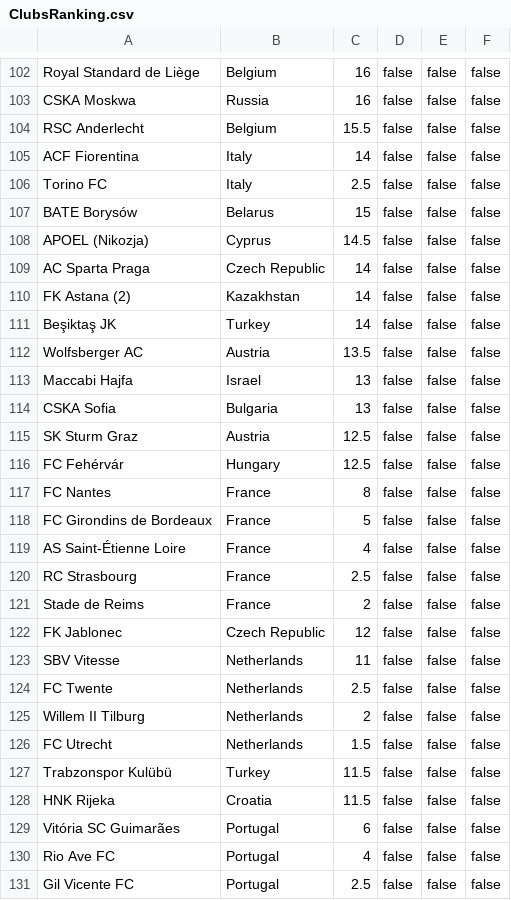
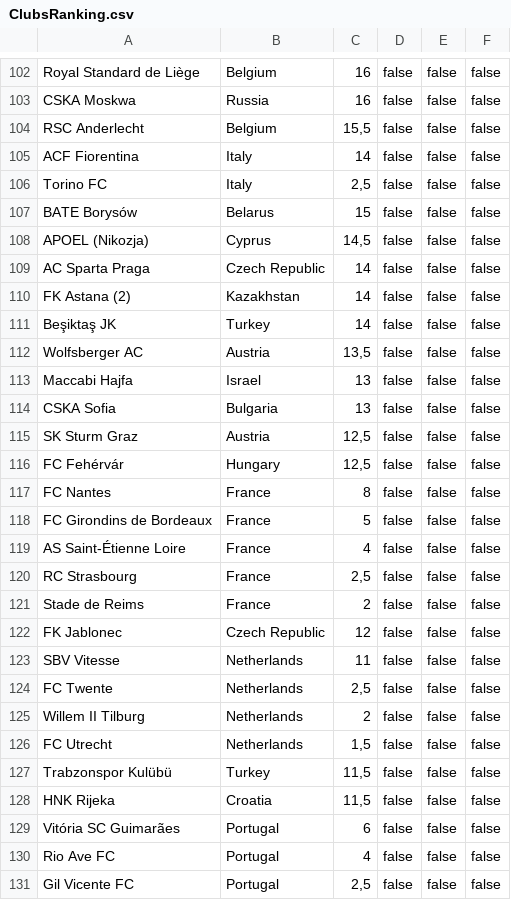
Before and after one commit to Szczerbateq/UCLSwissSystemDraw, a CSV file: resources/ClubsRanking.csv, drawn as a sheet; only a part is shown, gaps mark what is left out; the diff covers the shown part only.

```diff
--- a/resources/ClubsRanking.csv
+++ b/resources/ClubsRanking.csv
@@ -103,7 +103,7 @@ Royal Standard de Liège;Belgium;16;false;false;false
 CSKA Moskwa;Russia;16;false;false;false
-RSC Anderlecht;Belgium;15.5;false;false;false
+RSC Anderlecht;Belgium;15,5;false;false;false
 ACF Fiorentina;Italy;14;false;false;false
-Torino FC;Italy;2.5;false;false;false
+Torino FC;Italy;2,5;false;false;false
 BATE Borysów;Belarus;15;false;false;false
-APOEL (Nikozja);Cyprus;14.5;false;false;false
+APOEL (Nikozja);Cyprus;14,5;false;false;false
 AC Sparta Praga;Czech Republic;14;false;false;false
@@ -111,7 +111,7 @@ FK Astana (2);Kazakhstan;14;false;false;false
 Beşiktaş JK;Turkey;14;false;false;false
-Wolfsberger AC;Austria;13.5;false;false;false
+Wolfsberger AC;Austria;13,5;false;false;false
 Maccabi Hajfa;Israel;13;false;false;false
 CSKA Sofia;Bulgaria;13;false;false;false
-SK Sturm Graz;Austria;12.5;false;false;false
-FC Fehérvár;Hungary;12.5;false;false;false
+SK Sturm Graz;Austria;12,5;false;false;false
+FC Fehérvár;Hungary;12,5;false;false;false
 FC Nantes;France;8;false;false;false
@@ -119,3 +119,3 @@ FC Girondins de Bordeaux;France;5;false;false;false
 AS Saint-Étienne Loire;France;4;false;false;false
-RC Strasbourg;France;2.5;false;false;false
+RC Strasbourg;France;2,5;false;false;false
 Stade de Reims;France;2;false;false;false
@@ -123,9 +123,9 @@ FK Jablonec;Czech Republic;12;false;false;false
 SBV Vitesse;Netherlands;11;false;false;false
-FC Twente;Netherlands;2.5;false;false;false
+FC Twente;Netherlands;2,5;false;false;false
 Willem II Tilburg;Netherlands;2;false;false;false
-FC Utrecht;Netherlands;1.5;false;false;false
-Trabzonspor Kulübü;Turkey;11.5;false;false;false
-HNK Rijeka;Croatia;11.5;false;false;false
+FC Utrecht;Netherlands;1,5;false;false;false
+Trabzonspor Kulübü;Turkey;11,5;false;false;false
+HNK Rijeka;Croatia;11,5;false;false;false
 Vitória SC Guimarães;Portugal;6;false;false;false
 Rio Ave FC;Portugal;4;false;false;false
-Gil Vicente FC;Portugal;2.5;false;false;false
+Gil Vicente FC;Portugal;2,5;false;false;false
```
Also changed, not shown: 43 edited cells elsewhere in this file, resources/CountriesRanking.csv.
